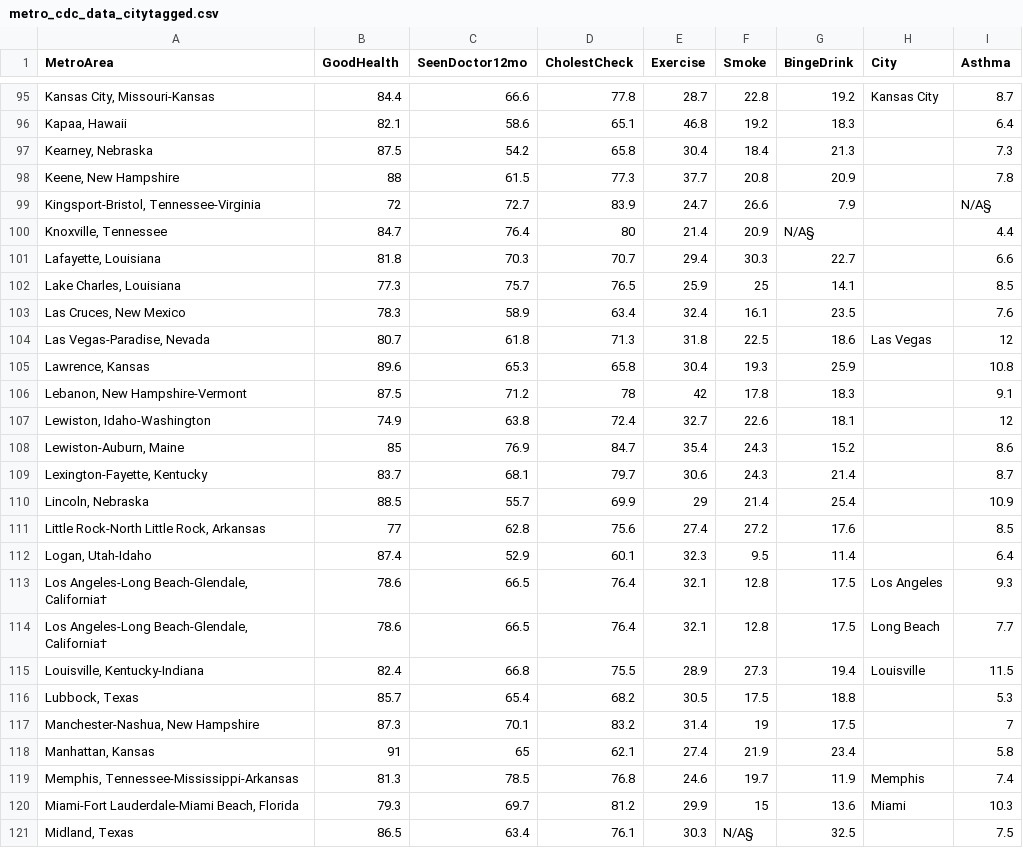
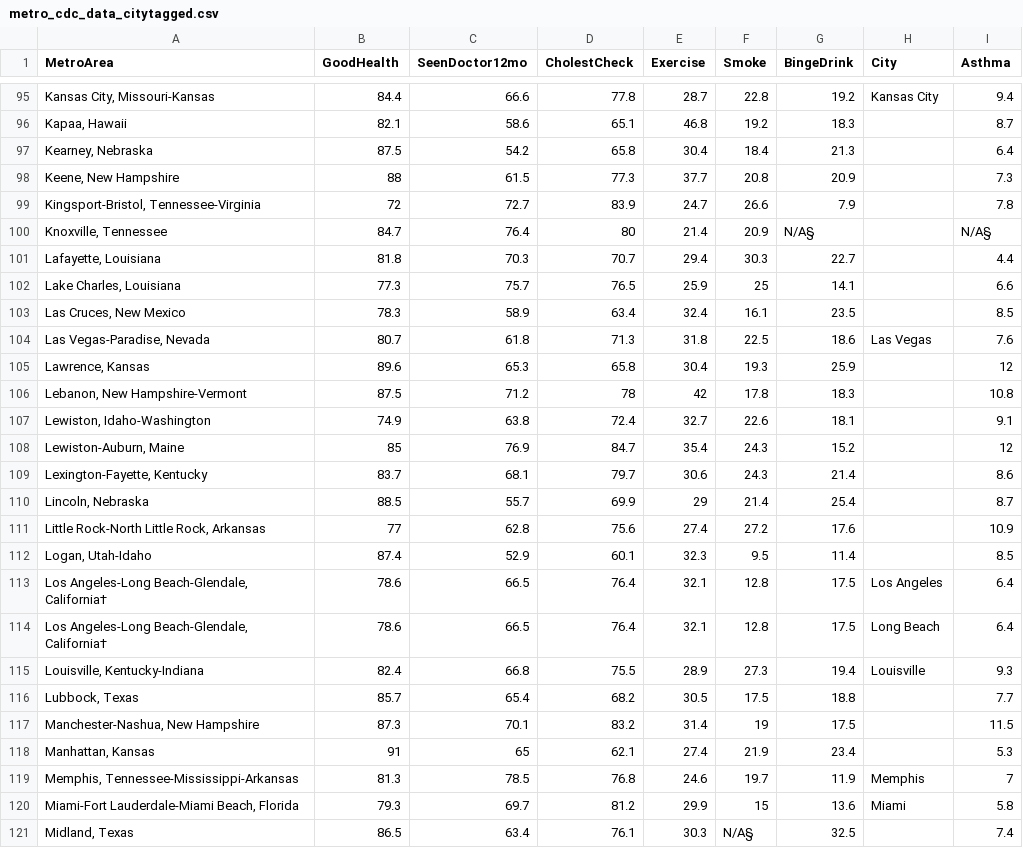
Before and after one commit to lacoperon/CardioDeaths_AirPollution, a CSV file: data/metro_cdc_data_citytagged.csv, drawn as a sheet; only a part is shown, gaps mark what is left out; the diff covers the shown part only.

```diff
--- a/data/metro_cdc_data_citytagged.csv
+++ b/data/metro_cdc_data_citytagged.csv
@@ -95,27 +95,27 @@ MetroArea,GoodHealth,SeenDoctor12mo,CholestCheck,Exercise,Smoke,BingeDrink,City,
-"Kansas City, Missouri-Kansas",84.4,66.6,77.8,28.7,22.8,19.2,Kansas City,8.7
-"Kapaa, Hawaii",82.1,58.6,65.1,46.8,19.2,18.3,,6.4
-"Kearney, Nebraska",87.5,54.2,65.8,30.4,18.4,21.3,,7.3
-"Keene, New Hampshire",88,61.5,77.3,37.7,20.8,20.9,,7.8
-"Kingsport-Bristol, Tennessee-Virginia",72,72.7,83.9,24.7,26.6,7.9,,N/A§
-"Knoxville, Tennessee",84.7,76.4,80,21.4,20.9,N/A§,,4.4
-"Lafayette, Louisiana",81.8,70.3,70.7,29.4,30.3,22.7,,6.6
-"Lake Charles, Louisiana",77.3,75.7,76.5,25.9,25,14.1,,8.5
-"Las Cruces, New Mexico",78.3,58.9,63.4,32.4,16.1,23.5,,7.6
-"Las Vegas-Paradise, Nevada",80.7,61.8,71.3,31.8,22.5,18.6,Las Vegas,12
-"Lawrence, Kansas",89.6,65.3,65.8,30.4,19.3,25.9,,10.8
-"Lebanon, New Hampshire-Vermont",87.5,71.2,78,42,17.8,18.3,,9.1
-"Lewiston, Idaho-Washington",74.9,63.8,72.4,32.7,22.6,18.1,,12
-"Lewiston-Auburn, Maine",85,76.9,84.7,35.4,24.3,15.2,,8.6
-"Lexington-Fayette, Kentucky",83.7,68.1,79.7,30.6,24.3,21.4,,8.7
-"Lincoln, Nebraska",88.5,55.7,69.9,29,21.4,25.4,,10.9
-"Little Rock-North Little Rock, Arkansas",77,62.8,75.6,27.4,27.2,17.6,,8.5
-"Logan, Utah-Idaho",87.4,52.9,60.1,32.3,9.5,11.4,,6.4
-"Los Angeles-Long Beach-Glendale, California†",78.6,66.5,76.4,32.1,12.8,17.5,Los Angeles,9.3
-"Los Angeles-Long Beach-Glendale, California†",78.6,66.5,76.4,32.1,12.8,17.5,Long Beach,7.7
-"Louisville, Kentucky-Indiana",82.4,66.8,75.5,28.9,27.3,19.4,Louisville,11.5
-"Lubbock, Texas",85.7,65.4,68.2,30.5,17.5,18.8,,5.3
-"Manchester-Nashua, New Hampshire",87.3,70.1,83.2,31.4,19,17.5,,7
-"Manhattan, Kansas",91,65,62.1,27.4,21.9,23.4,,5.8
-"Memphis, Tennessee-Mississippi-Arkansas",81.3,78.5,76.8,24.6,19.7,11.9,Memphis,7.4
-"Miami-Fort Lauderdale-Miami Beach, Florida",79.3,69.7,81.2,29.9,15,13.6,Miami,10.3
-"Midland, Texas",86.5,63.4,76.1,30.3,N/A§,32.5,,7.5
+"Kansas City, Missouri-Kansas",84.4,66.6,77.8,28.7,22.8,19.2,Kansas City,9.4
+"Kapaa, Hawaii",82.1,58.6,65.1,46.8,19.2,18.3,,8.7
+"Kearney, Nebraska",87.5,54.2,65.8,30.4,18.4,21.3,,6.4
+"Keene, New Hampshire",88,61.5,77.3,37.7,20.8,20.9,,7.3
+"Kingsport-Bristol, Tennessee-Virginia",72,72.7,83.9,24.7,26.6,7.9,,7.8
+"Knoxville, Tennessee",84.7,76.4,80,21.4,20.9,N/A§,,N/A§
+"Lafayette, Louisiana",81.8,70.3,70.7,29.4,30.3,22.7,,4.4
+"Lake Charles, Louisiana",77.3,75.7,76.5,25.9,25,14.1,,6.6
+"Las Cruces, New Mexico",78.3,58.9,63.4,32.4,16.1,23.5,,8.5
+"Las Vegas-Paradise, Nevada",80.7,61.8,71.3,31.8,22.5,18.6,Las Vegas,7.6
+"Lawrence, Kansas",89.6,65.3,65.8,30.4,19.3,25.9,,12
+"Lebanon, New Hampshire-Vermont",87.5,71.2,78,42,17.8,18.3,,10.8
+"Lewiston, Idaho-Washington",74.9,63.8,72.4,32.7,22.6,18.1,,9.1
+"Lewiston-Auburn, Maine",85,76.9,84.7,35.4,24.3,15.2,,12
+"Lexington-Fayette, Kentucky",83.7,68.1,79.7,30.6,24.3,21.4,,8.6
+"Lincoln, Nebraska",88.5,55.7,69.9,29,21.4,25.4,,8.7
+"Little Rock-North Little Rock, Arkansas",77,62.8,75.6,27.4,27.2,17.6,,10.9
+"Logan, Utah-Idaho",87.4,52.9,60.1,32.3,9.5,11.4,,8.5
+"Los Angeles-Long Beach-Glendale, California†",78.6,66.5,76.4,32.1,12.8,17.5,Los Angeles,6.4
+"Los Angeles-Long Beach-Glendale, California†",78.6,66.5,76.4,32.1,12.8,17.5,Long Beach,6.4
+"Louisville, Kentucky-Indiana",82.4,66.8,75.5,28.9,27.3,19.4,Louisville,9.3
+"Lubbock, Texas",85.7,65.4,68.2,30.5,17.5,18.8,,7.7
+"Manchester-Nashua, New Hampshire",87.3,70.1,83.2,31.4,19,17.5,,11.5
+"Manhattan, Kansas",91,65,62.1,27.4,21.9,23.4,,5.3
+"Memphis, Tennessee-Mississippi-Arkansas",81.3,78.5,76.8,24.6,19.7,11.9,Memphis,7
+"Miami-Fort Lauderdale-Miami Beach, Florida",79.3,69.7,81.2,29.9,15,13.6,Miami,5.8
+"Midland, Texas",86.5,63.4,76.1,30.3,N/A§,32.5,,7.4
```
Also changed, not shown: 108 edited cells elsewhere in this file, 1 other file.
